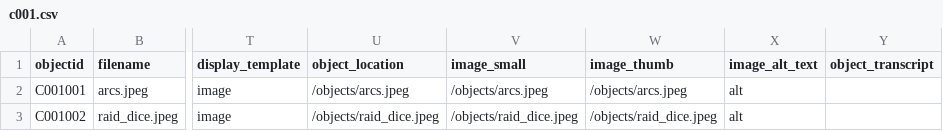
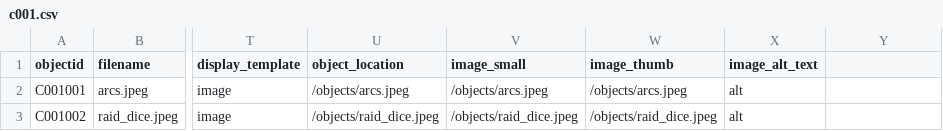
Before and after one commit to mrhode22/board-game-archive, a CSV file: _data/c001.csv, drawn as a sheet; only a part is shown, gaps mark what is left out; the diff names each change by its address in the sheet, - before the commit and + after, or states it on an @@ line.

Commit message:
Update c001.csv

```diff
--- a/_data/c001.csv
+++ b/_data/c001.csv
-Y1: object_transcript
+Y1: (empty)
```
